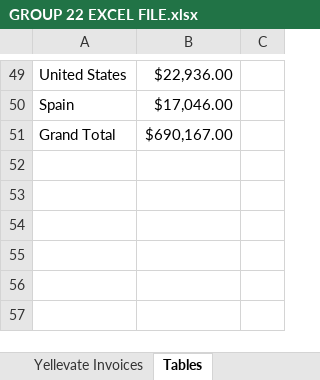
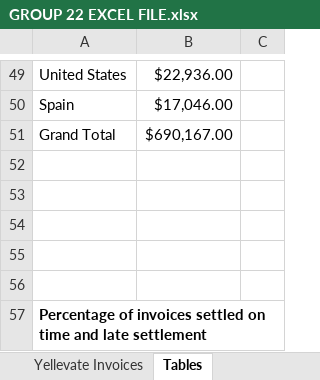
Before and after one commit to neilangelomartinez/yellevate-invoice-disputes, an Excel workbook: GROUP 22 EXCEL FILE.xlsx, sheet Tables, drawn as a sheet; only a part is shown, gaps mark what is left out; values as stored, in another font and other column widths than the file's, no borders; charts and pictures not drawn; the diff names each change by its address in the sheet, - before the commit and + after, or states it on an @@ line.

Commit message:
Update GROUP 22 EXCEL FILE.xlsx

```diff
--- a/GROUP 22 EXCEL FILE.xlsx (sheet Tables)
+++ b/GROUP 22 EXCEL FILE.xlsx (sheet Tables)
+row 52: (empty)
+row 53: (empty)
+row 54: (empty)
+row 55: (empty)
+row 56: (empty)
+row 57: Percentage of invoices settled on time and late settlement
```
Also changed, not shown: sheet Yellevate Invoices, charts or pictures.
